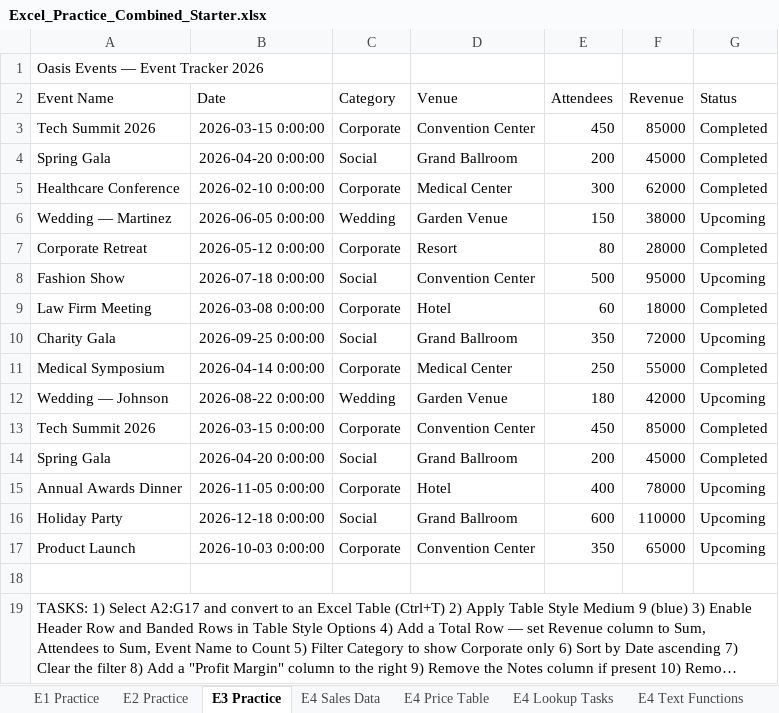
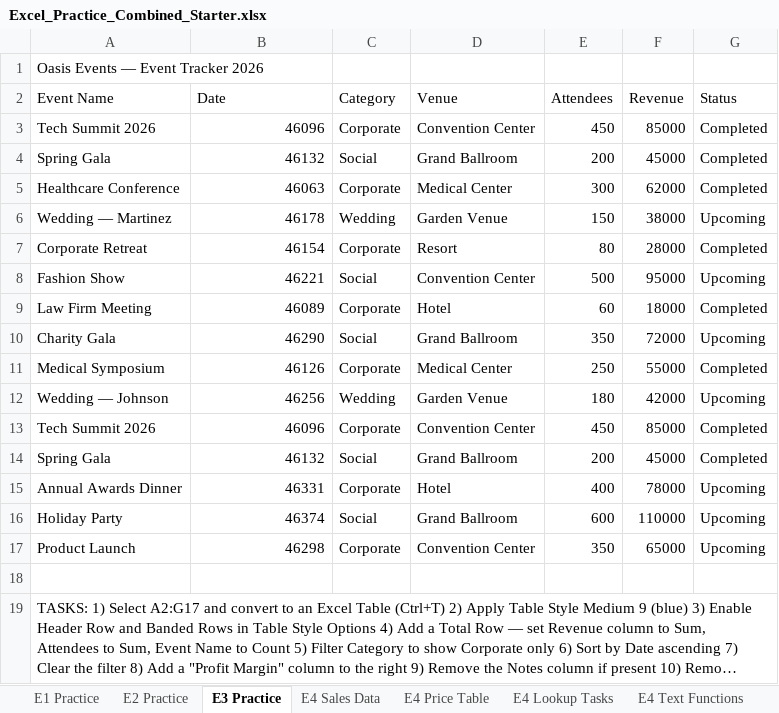
Before and after one commit to mptgithub/is101-courseware, an Excel workbook: public/Excel_Practice_Combined_Starter.xlsx, sheet E3 Practice, drawn as a sheet; long unchanged cells end in …; values as stored, in another font and other column widths than the file's, no borders; the diff names each change by its address in the sheet, - before the commit and + after, or states it on an @@ line.

```diff
--- a/public/Excel_Practice_Combined_Starter.xlsx (sheet E3 Practice)
+++ b/public/Excel_Practice_Combined_Starter.xlsx (sheet E3 Practice)
-B3 (Date): 2026-03-15 0:00:00
+B3 (Date): 46096
-B4 (Date): 2026-04-20 0:00:00
+B4 (Date): 46132
-B5 (Date): 2026-02-10 0:00:00
+B5 (Date): 46063
-B6 (Date): 2026-06-05 0:00:00
+B6 (Date): 46178
-B7 (Date): 2026-05-12 0:00:00
+B7 (Date): 46154
-B8 (Date): 2026-07-18 0:00:00
+B8 (Date): 46221
-B9 (Date): 2026-03-08 0:00:00
+B9 (Date): 46089
-B10 (Date): 2026-09-25 0:00:00
+B10 (Date): 46290
-B11 (Date): 2026-04-14 0:00:00
+B11 (Date): 46126
-B12 (Date): 2026-08-22 0:00:00
+B12 (Date): 46256
-B13 (Date): 2026-03-15 0:00:00
+B13 (Date): 46096
-B14 (Date): 2026-04-20 0:00:00
+B14 (Date): 46132
-B15 (Date): 2026-11-05 0:00:00
+B15 (Date): 46331
-B16 (Date): 2026-12-18 0:00:00
+B16 (Date): 46374
-B17 (Date): 2026-10-03 0:00:00
+B17 (Date): 46298
```
Also changed, not shown: sheet E4 Sales Data, sheet E1 Practice, public/Excel_E4_Starter.xlsx, 1 other file.
